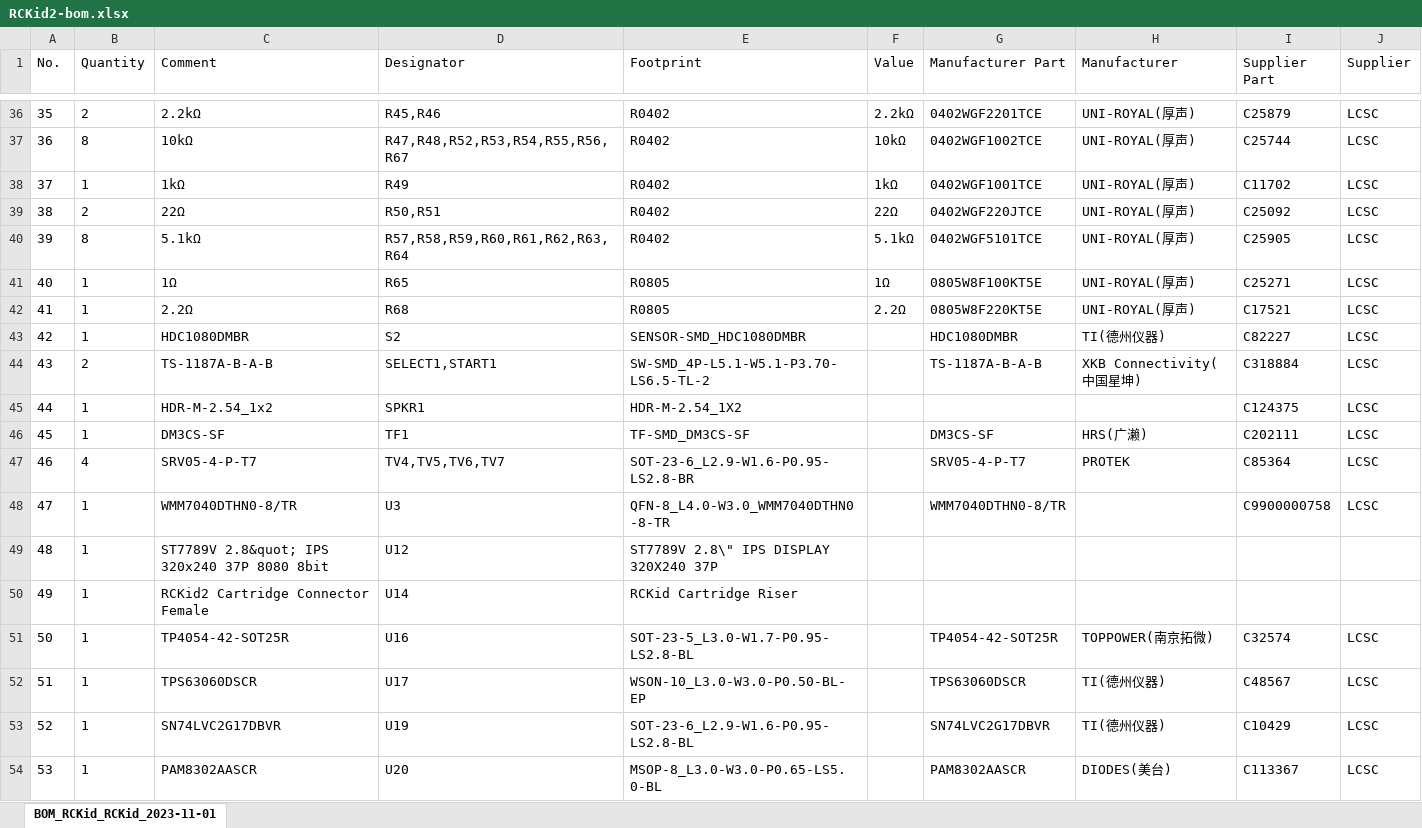
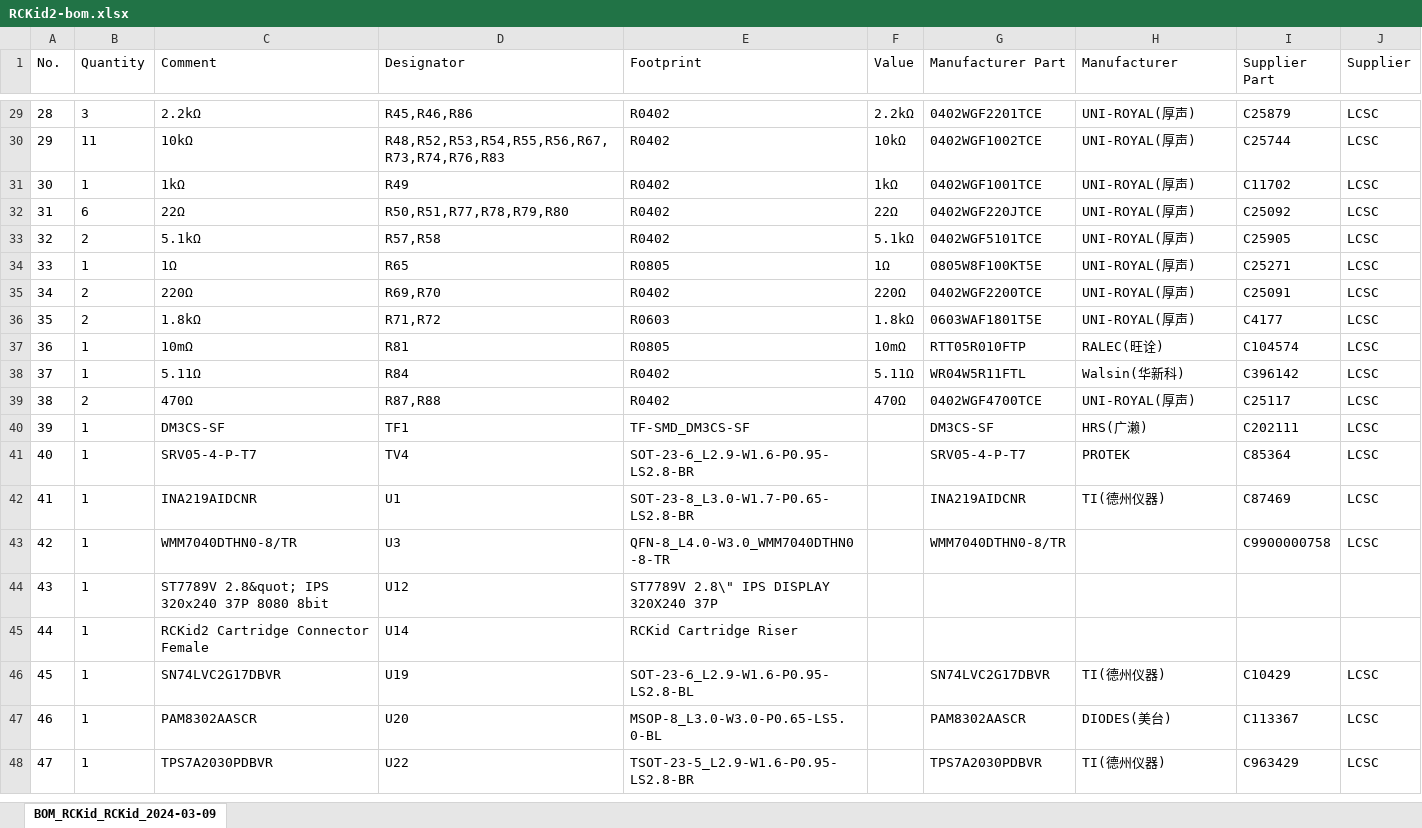
Before and after one commit to rc-kid/rckid, an Excel workbook: hardware/RCKid2-bom.xlsx, sheet BOM_RCKid_RCKid_2024-03-09, drawn as a sheet; only a part is shown, gaps mark what is left out; the shorter side is filled out with more unchanged rows; values as stored, in another font and other column widths than the file's, no borders; removed rows and columns are numbered as before the commit, all else as after; the diff covers the shown part only; the diff names each change by its address in the sheet, - before the commit and + after, or states it on an @@ line.

```diff
--- a/hardware/RCKid2-bom.xlsx (sheet BOM_RCKid_RCKid_2024-03-09)
+++ b/hardware/RCKid2-bom.xlsx (sheet BOM_RCKid_RCKid_2024-03-09)
-sheet tab: BOM_RCKid_RCKid_2023-11-01
+sheet tab: BOM_RCKid_RCKid_2024-03-09
@@ column A (No.) renumbered from row 5 down @@
-B29 (Quantity): 2
+B29 (Quantity): 3
-D29 (Designator): R45,R46
+D29 (Designator): R45,R46,R86
-B30 (Quantity): 8
+B30 (Quantity): 11
-D30 (Designator): R47,R48,R52,R53,R54,R55,R56,R67
+D30 (Designator): R48,R52,R53,R54,R55,R56,R67,R73,R74,R76,R83
-B32 (Quantity): 2
+B32 (Quantity): 6
-D32 (Designator): R50,R51
+D32 (Designator): R50,R51,R77,R78,R79,R80
-B33 (Quantity): 8
+B33 (Quantity): 2
-D33 (Designator): R57,R58,R59,R60,R61,R62,R63,R64
+D33 (Designator): R57,R58
-row 42: 41 | 1 | 2.2Ω | R68 | R0805 | 2.2Ω | 0805W8F220KT5E | UNI-ROYAL(厚声) | C17521 | LCSC
-row 43: 42 | 1 | HDC1080DMBR | S2 | SENSOR-SMD_HDC1080DMBR |  | HDC1080DMBR | TI(德州仪器) | C82227 | LCSC
-row 44: 43 | 2 | TS-1187A-B-A-B | SELECT1,START1 | SW-SMD_4P-L5.1-W5.1-P3.70-LS6.5-TL-2 |  | TS-1187A-B-A-B | XKB Connectivity(中国星坤) | C318884 | LCSC
-row 45: 44 | 1 | HDR-M-2.54_1x2 | SPKR1 | HDR-M-2.54_1X2 |  |  |  | C124375 | LCSC
+row 35: 34 | 2 | 220Ω | R69,R70 | R0402 | 220Ω | 0402WGF2200TCE | UNI-ROYAL(厚声) | C25091 | LCSC
+row 36: 35 | 2 | 1.8kΩ | R71,R72 | R0603 | 1.8kΩ | 0603WAF1801T5E | UNI-ROYAL(厚声) | C4177 | LCSC
+row 37: 36 | 1 | 10mΩ | R81 | R0805 | 10mΩ | RTT05R010FTP | RALEC(旺诠) | C104574 | LCSC
+row 38: 37 | 1 | 5.11Ω | R84 | R0402 | 5.11Ω | WR04W5R11FTL | Walsin(华新科) | C396142 | LCSC
+row 39: 38 | 2 | 470Ω | R87,R88 | R0402 | 470Ω | 0402WGF4700TCE | UNI-ROYAL(厚声) | C25117 | LCSC
-B41 (Quantity): 4
+B41 (Quantity): 1
-D41 (Designator): TV4,TV5,TV6,TV7
+D41 (Designator): TV4
+row 42: 41 | 1 | INA219AIDCNR | U1 | SOT-23-8_L3.0-W1.7-P0.65-LS2.8-BR |  | INA219AIDCNR | TI(德州仪器) | C87469 | LCSC
-row 51: 50 | 1 | TP4054-42-SOT25R | U16 | SOT-23-5_L3.0-W1.7-P0.95-LS2.8-BL |  | TP4054-42-SOT25R | TOPPOWER(南京拓微) | C32574 | LCSC
-row 52: 51 | 1 | TPS63060DSCR | U17 | WSON-10_L3.0-W3.0-P0.50-BL-EP |  | TPS63060DSCR | TI(德州仪器) | C48567 | LCSC
```
Also changed, not shown: 9 added rows, 14 removed rows and 33 edited cells elsewhere in this sheet, hardware/RCKid2-ppl.xlsx, 8 other files.
